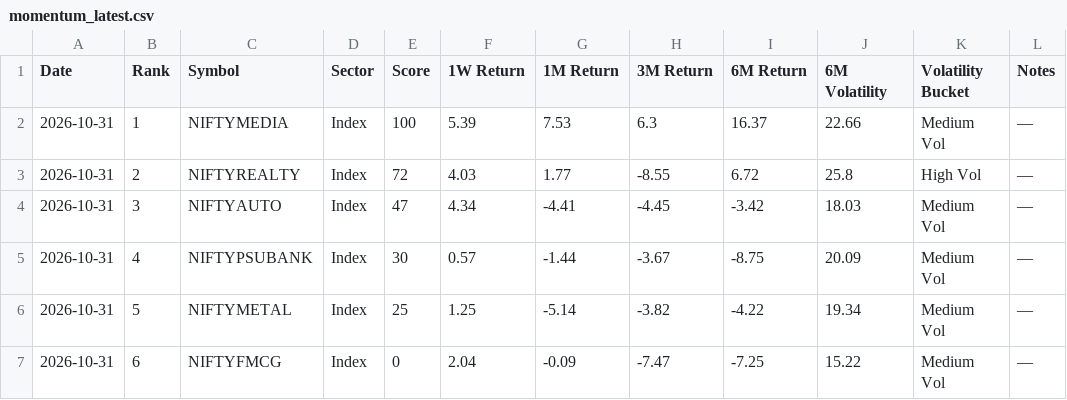
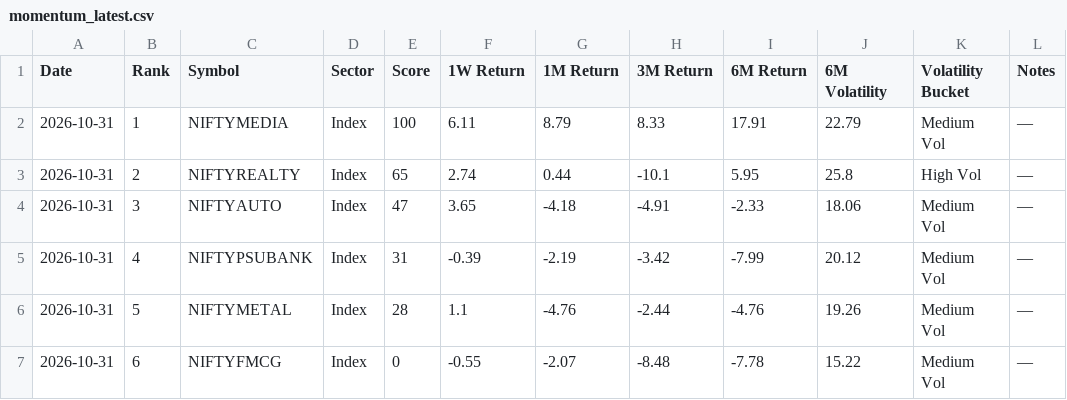
Before and after one commit to lightninbulls-stack/hanush-app, a CSV file: backend/data/momentum_latest.csv, drawn as a sheet.

```diff
--- a/backend/data/momentum_latest.csv
+++ b/backend/data/momentum_latest.csv
@@ -1,7 +1,7 @@
 Date,Rank,Symbol,Sector,Score,1W Return,1M Return,3M Return,6M Return,6M Volatility,Volatility Bucket,Notes
-2026-10-31,1,NIFTYMEDIA,Index,100,5.39,7.53,6.3,16.37,22.66,Medium Vol,—
-2026-10-31,2,NIFTYREALTY,Index,72,4.03,1.77,-8.55,6.72,25.8,High Vol,—
-2026-10-31,3,NIFTYAUTO,Index,47,4.34,-4.41,-4.45,-3.42,18.03,Medium Vol,—
-2026-10-31,4,NIFTYPSUBANK,Index,30,0.57,-1.44,-3.67,-8.75,20.09,Medium Vol,—
-2026-10-31,5,NIFTYMETAL,Index,25,1.25,-5.14,-3.82,-4.22,19.34,Medium Vol,—
-2026-10-31,6,NIFTYFMCG,Index,0,2.04,-0.09,-7.47,-7.25,15.22,Medium Vol,—
+2026-10-31,1,NIFTYMEDIA,Index,100,6.11,8.79,8.33,17.91,22.79,Medium Vol,—
+2026-10-31,2,NIFTYREALTY,Index,65,2.74,0.44,-10.1,5.95,25.8,High Vol,—
+2026-10-31,3,NIFTYAUTO,Index,47,3.65,-4.18,-4.91,-2.33,18.06,Medium Vol,—
+2026-10-31,4,NIFTYPSUBANK,Index,31,-0.39,-2.19,-3.42,-7.99,20.12,Medium Vol,—
+2026-10-31,5,NIFTYMETAL,Index,28,1.1,-4.76,-2.44,-4.76,19.26,Medium Vol,—
+2026-10-31,6,NIFTYFMCG,Index,0,-0.55,-2.07,-8.48,-7.78,15.22,Medium Vol,—
```
